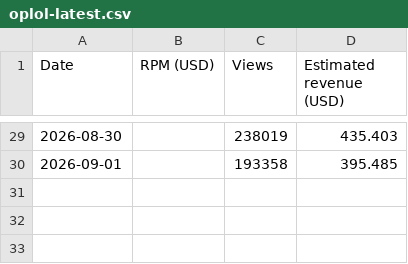
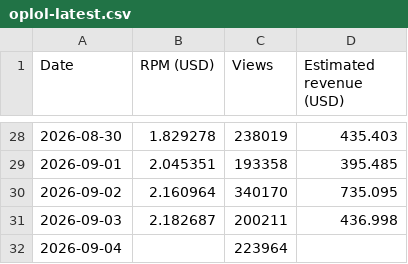
Before and after one commit to FirstBloodDaily/lool-network-desk, a CSV file: data/seed/oplol-latest.csv, drawn as a sheet; only a part is shown, gaps mark what is left out; addresses are those after the commit; the diff covers the shown part only; the diff names each change by its address in the sheet, - before the commit and + after, or states it on an @@ line.

```diff
--- a/data/seed/oplol-latest.csv
+++ b/data/seed/oplol-latest.csv
-B28 (RPM (USD)): (empty)
+B28 (RPM (USD)): 1.829278
-B29 (RPM (USD)): (empty)
+B29 (RPM (USD)): 2.045351
+row 30: 2026-09-02 | 2.160964 | 340170 | 735.095
+row 31: 2026-09-03 | 2.182687 | 200211 | 436.998
+row 32: 2026-09-04 |  | 223964
```
Also changed, not shown: 1 removed row and 26 edited cells elsewhere in this file, data/seed/eventvods-latest.csv, data/seed/onivia-latest.csv.
